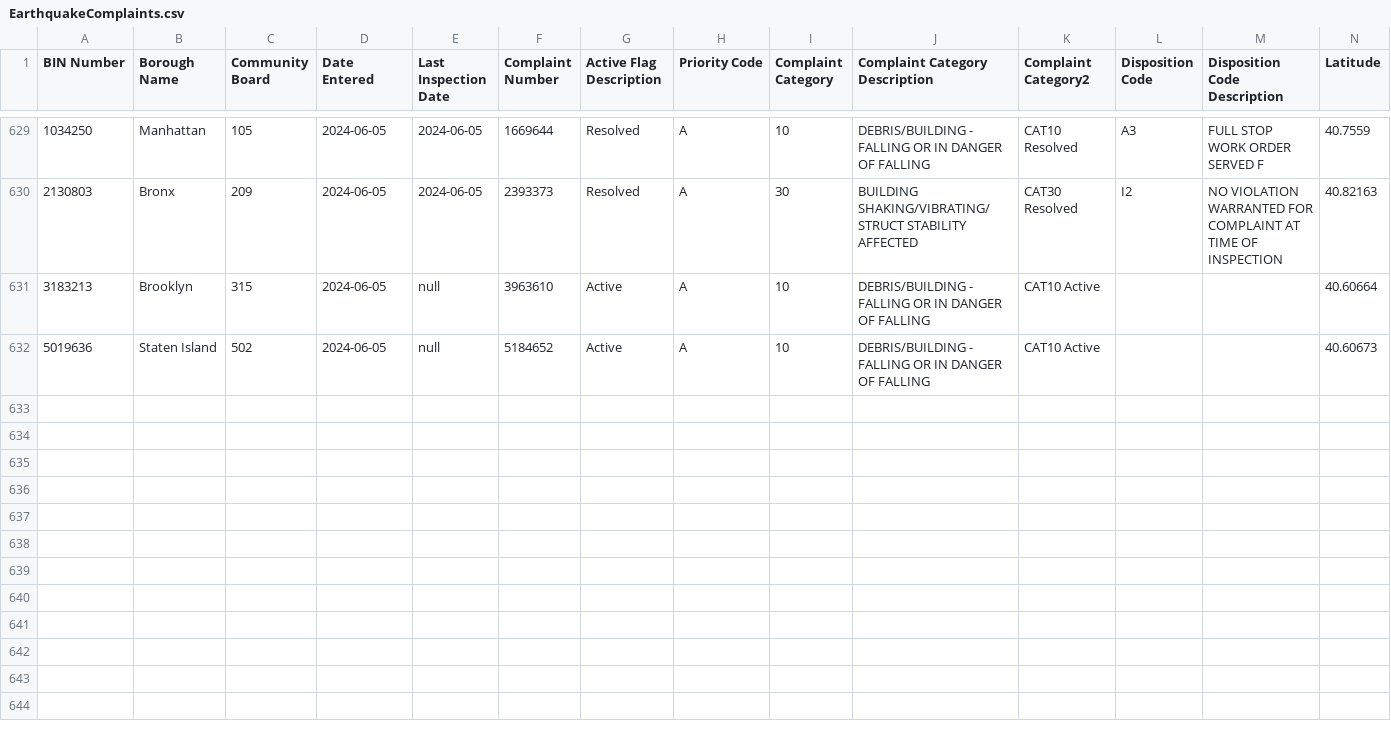
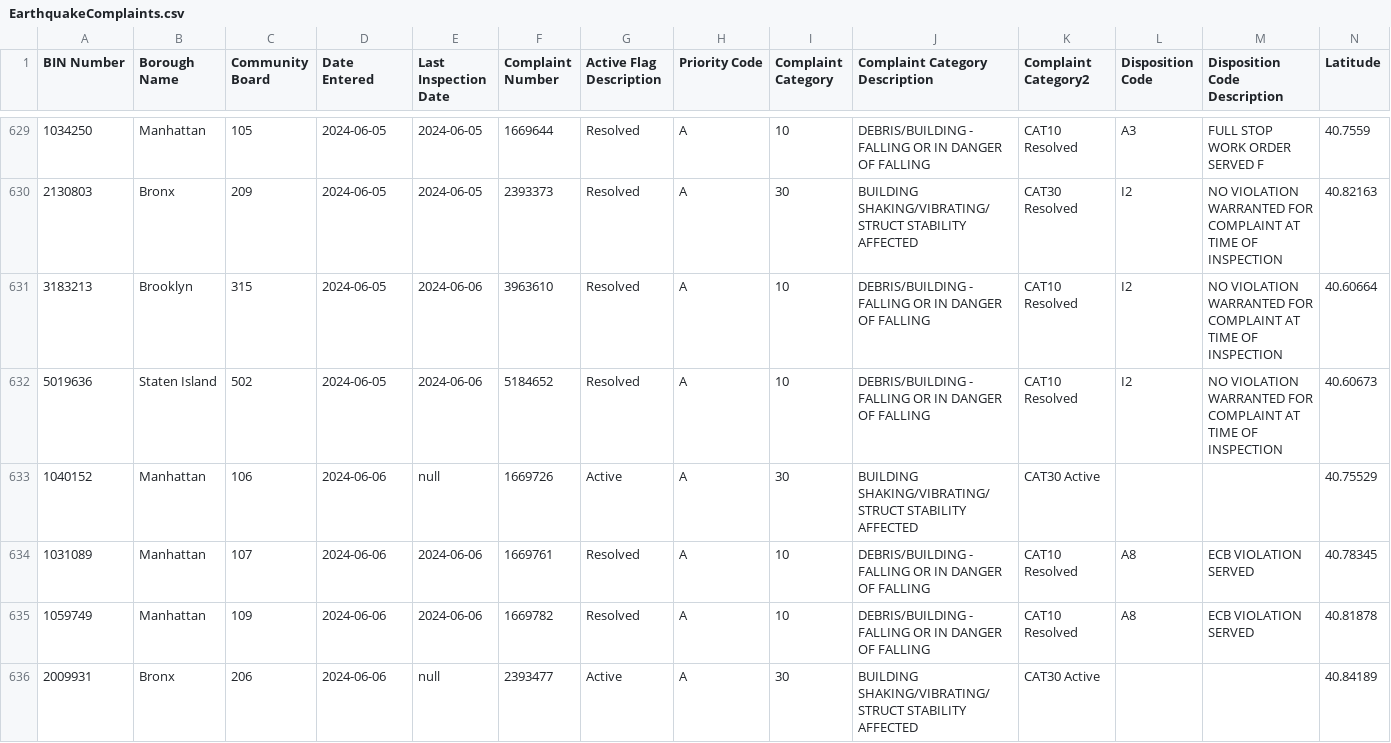
Before and after one commit to NYCDOB/EarthquakeComplaints, a CSV file: data/EarthquakeComplaints.csv, drawn as a sheet; only a part is shown, gaps mark what is left out; rows hold the shown columns only; the diff covers the shown part only; the diff names each change by its address in the sheet, - before the commit and + after, or states it on an @@ line.

Commit message:
commit from script Fri 06/07/2024  6:59:48.30, 641 rows

```diff
--- a/data/EarthquakeComplaints.csv
+++ b/data/EarthquakeComplaints.csv
-E631:E632 (Last Inspection Date): null
+E631:E632 (Last Inspection Date): 2024-06-06
-G631:G632 (Active Flag Description): Active
+G631:G632 (Active Flag Description): Resolved
-K631:K632 (Complaint Category2): CAT10 Active
+K631:K632 (Complaint Category2): CAT10 Resolved
-L631:L632 (Disposition Code): (empty)
+L631:L632 (Disposition Code): I2
-M631:M632 (Disposition Code Description): (empty)
+M631:M632 (Disposition Code Description): NO VIOLATION WARRANTED FOR COMPLAINT AT TIME OF INSPECTION
+row 633: 1040152 | Manhattan | 106 | 2024-06-06 | null | 1669726 | Active | A | 30 | BUILDING SHAKING/VIBRATING/STRUCT STABILITY AFFECTED | CAT30 Active |  |  | 40.75529
+row 634: 1031089 | Manhattan | 107 | 2024-06-06 | 2024-06-06 | 1669761 | Resolved | A | 10 | DEBRIS/BUILDING - FALLING OR IN DANGER OF FALLING | CAT10 Resolved | A8 | ECB VIOLATION SERVED | 40.78345
+row 635: 1059749 | Manhattan | 109 | 2024-06-06 | 2024-06-06 | 1669782 | Resolved | A | 10 | DEBRIS/BUILDING - FALLING OR IN DANGER OF FALLING | CAT10 Resolved | A8 | ECB VIOLATION SERVED | 40.81878
+row 636: 2009931 | Bronx | 206 | 2024-06-06 | null | 2393477 | Active | A | 30 | BUILDING SHAKING/VIBRATING/STRUCT STABILITY AFFECTED | CAT30 Active |  |  | 40.84189
```
Also changed, not shown: 5 added rows and 15 edited cells elsewhere in this file.
